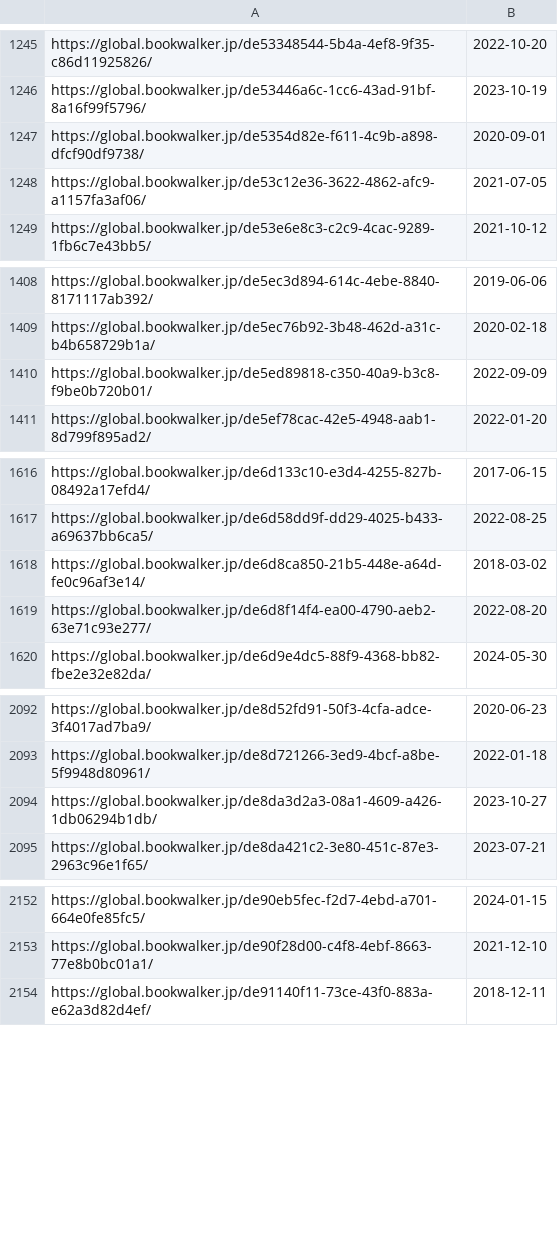
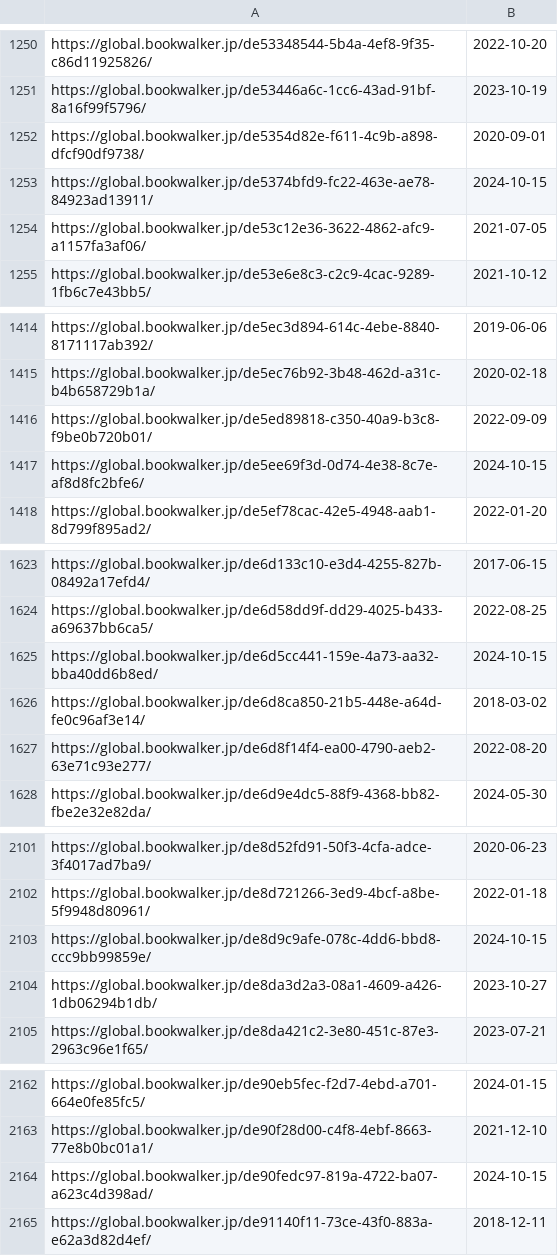
Before and after one commit to LNRelease/lnrelease.github.io, a CSV file: book_walker.csv, drawn as a sheet; only a part is shown, gaps mark what is left out; the diff covers the shown part only; the diff names each change by its address in the sheet, - before the commit and + after, or states it on an @@ line.

```diff
--- a/book_walker.csv
+++ b/book_walker.csv
+row 1253: https://global.bookwalker.jp/de5374bfd9-fc22-463e-ae78-84923ad13911/ | 2024-10-15
+row 1417: https://global.bookwalker.jp/de5ee69f3d-0d74-4e38-8c7e-af8d8fc2bfe6/ | 2024-10-15
+row 1625: https://global.bookwalker.jp/de6d5cc441-159e-4a73-aa32-bba40dd6b8ed/ | 2024-10-15
+row 2103: https://global.bookwalker.jp/de8d9c9afe-078c-4dd6-bbd8-ccc9bb99859e/ | 2024-10-15
+row 2164: https://global.bookwalker.jp/de90fedc97-819a-4722-ba07-a623c4d398ad/ | 2024-10-15
```
Also changed, not shown: 12 added rows elsewhere in this file, 16 other files.
